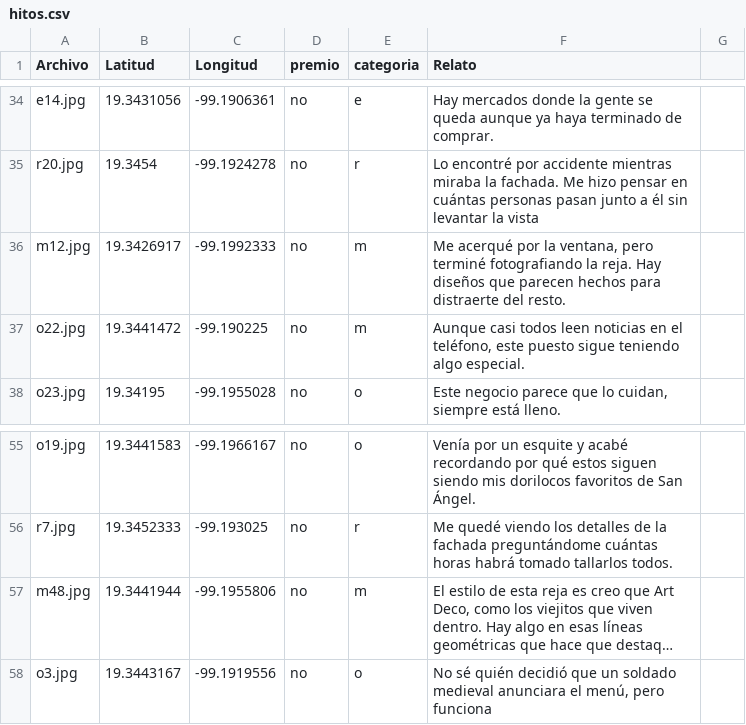
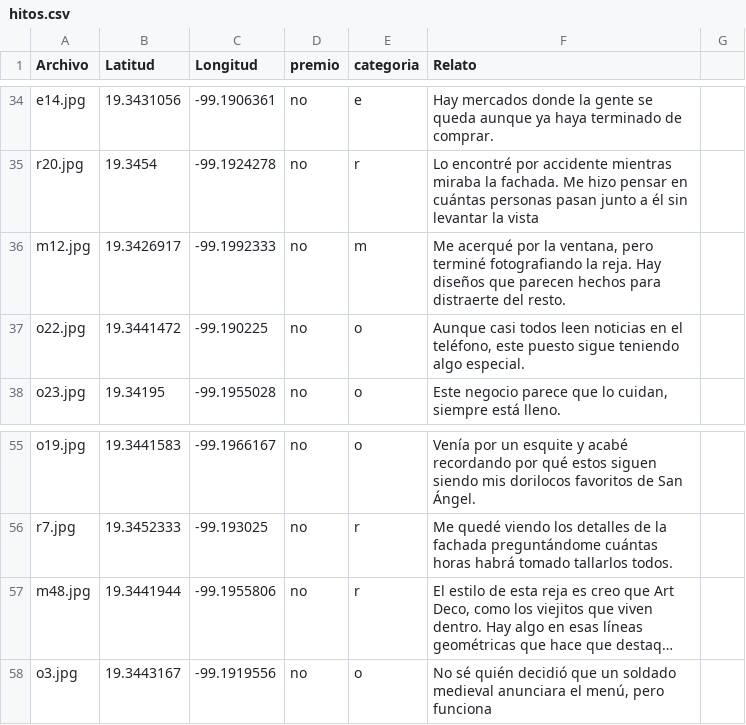
Before and after one commit to mverduzco20/reconocer, a CSV file: csv/hitos.csv, drawn as a sheet; only a part is shown, gaps mark what is left out; long unchanged cells end in …; the diff names each change by its address in the sheet, - before the commit and + after, or states it on an @@ line.

```diff
--- a/csv/hitos.csv
+++ b/csv/hitos.csv
-E37 (categoria): m
+E37 (categoria): o
-E57 (categoria): m
+E57 (categoria): r
```
Also changed, not shown: csv/update-hitos.csv, 5 other files.
